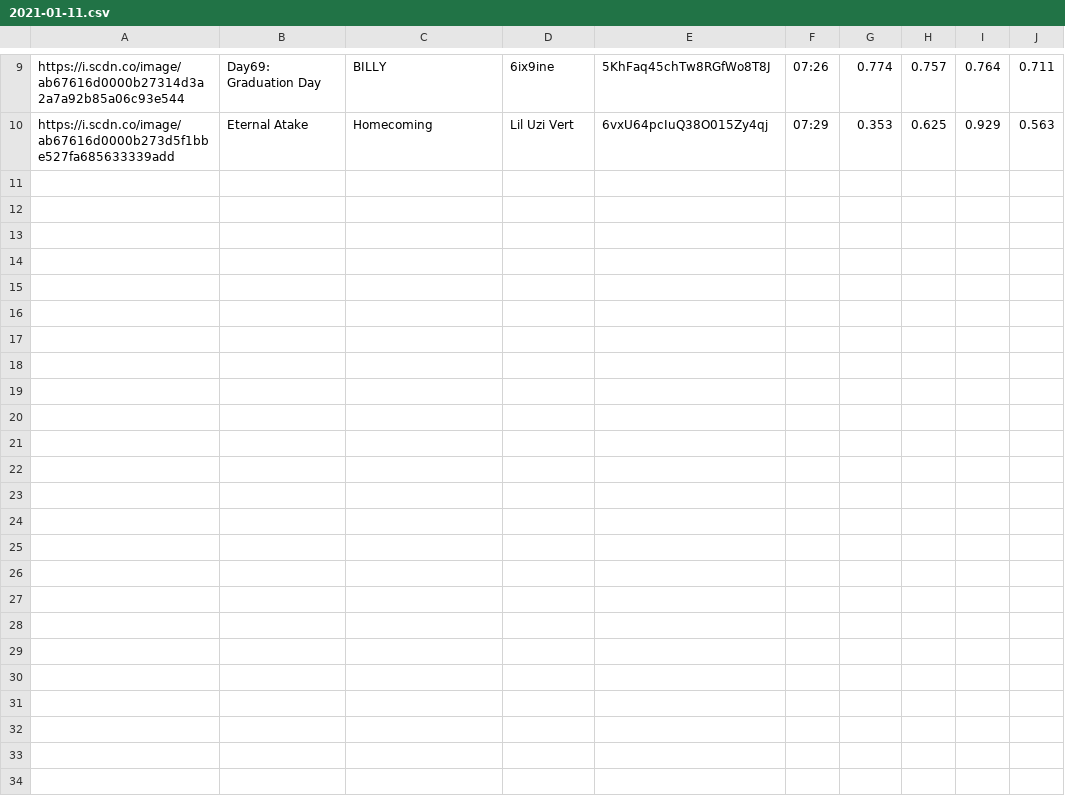
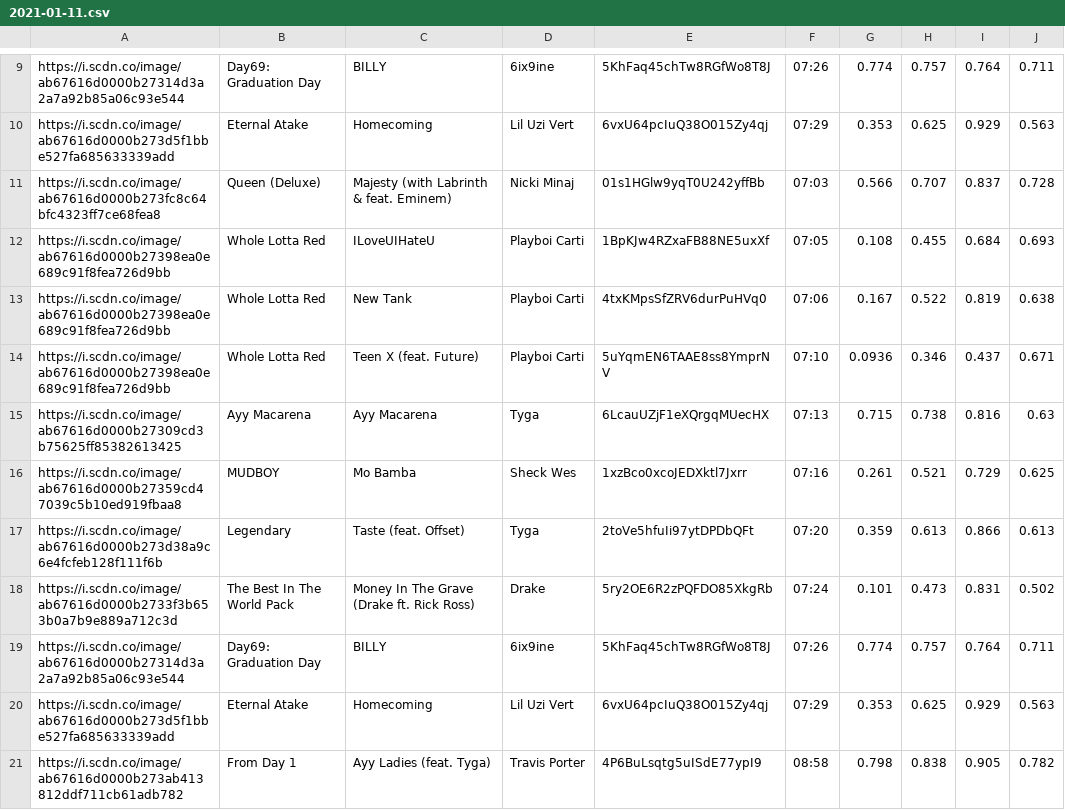
Before and after one commit to trudypainter/spotify-mood, a CSV file: daily-data/2021-01-11.csv, drawn as a sheet; only a part is shown, gaps mark what is left out; the diff names each change by its address in the sheet, - before the commit and + after, or states it on an @@ line.

Commit message:
updating daily data 2021-01-11 08:00:05.251252

```diff
--- a/daily-data/2021-01-11.csv
+++ b/daily-data/2021-01-11.csv
+row 11: https://i.scdn.co/image/ab67616d0000b273fc8c64bfc4323ff7ce68fea8 | Queen (Deluxe) | Majesty (with Labrinth & feat. Eminem) | Nicki Minaj | 01s1HGlw9yqT0U242yffBb | 07:03 | 0.566 | 0.707 | 0.837 | 0.728
+row 12: https://i.scdn.co/image/ab67616d0000b27398ea0e689c91f8fea726d9bb | Whole Lotta Red | ILoveUIHateU | Playboi Carti | 1BpKJw4RZxaFB88NE5uxXf | 07:05 | 0.108 | 0.455 | 0.684 | 0.693
+row 13: https://i.scdn.co/image/ab67616d0000b27398ea0e689c91f8fea726d9bb | Whole Lotta Red | New Tank | Playboi Carti | 4txKMpsSfZRV6durPuHVq0 | 07:06 | 0.167 | 0.522 | 0.819 | 0.638
+row 14: https://i.scdn.co/image/ab67616d0000b27398ea0e689c91f8fea726d9bb | Whole Lotta Red | Teen X (feat. Future) | Playboi Carti | 5uYqmEN6TAAE8ss8YmprNV | 07:10 | 0.0936 | 0.346 | 0.437 | 0.671
+row 15: https://i.scdn.co/image/ab67616d0000b27309cd3b75625ff85382613425 | Ayy Macarena | Ayy Macarena | Tyga | 6LcauUZjF1eXQrgqMUecHX | 07:13 | 0.715 | 0.738 | 0.816 | 0.63
+row 16: https://i.scdn.co/image/ab67616d0000b27359cd47039c5b10ed919fbaa8 | MUDBOY | Mo Bamba | Sheck Wes | 1xzBco0xcoJEDXktl7Jxrr | 07:16 | 0.261 | 0.521 | 0.729 | 0.625
+row 17: https://i.scdn.co/image/ab67616d0000b273d38a9c6e4fcfeb128f111f6b | Legendary | Taste (feat. Offset) | Tyga | 2toVe5hfuIi97ytDPDbQFt | 07:20 | 0.359 | 0.613 | 0.866 | 0.613
+row 18: https://i.scdn.co/image/ab67616d0000b2733f3b653b0a7b9e889a712c3d | The Best In The World Pack | Money In The Grave (Drake ft. Rick Ross) | Drake | 5ry2OE6R2zPQFDO85XkgRb | 07:24 | 0.101 | 0.473 | 0.831 | 0.502
+row 19: https://i.scdn.co/image/ab67616d0000b27314d3a2a7a92b85a06c93e544 | Day69: Graduation Day | BILLY | 6ix9ine | 5KhFaq45chTw8RGfWo8T8J | 07:26 | 0.774 | 0.757 | 0.764 | 0.711
+row 20: https://i.scdn.co/image/ab67616d0000b273d5f1bbe527fa685633339add | Eternal Atake | Homecoming | Lil Uzi Vert | 6vxU64pcIuQ38O015Zy4qj | 07:29 | 0.353 | 0.625 | 0.929 | 0.563
+row 21: https://i.scdn.co/image/ab67616d0000b273ab413812ddf711cb61adb782 | From Day 1 | Ayy Ladies (feat. Tyga) | Travis Porter | 4P6BuLsqtg5uISdE77ypI9 | 08:58 | 0.798 | 0.838 | 0.905 | 0.782
```
Also changed, not shown: 2 other files.
